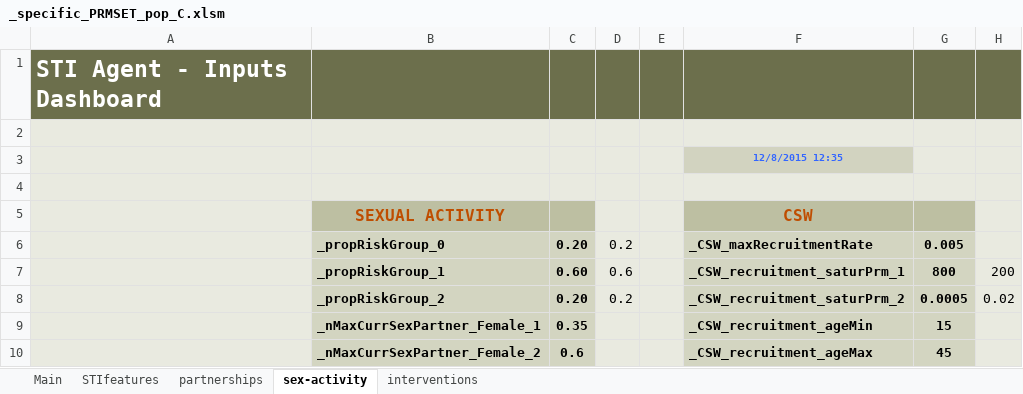
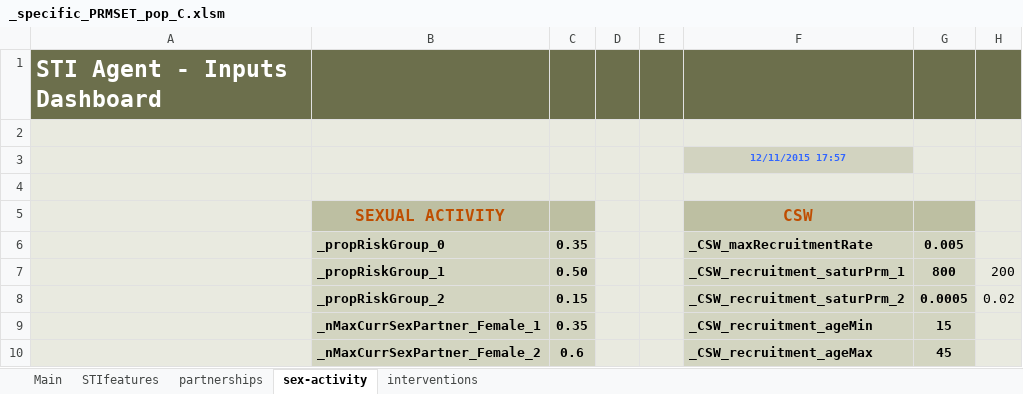
Before and after one commit to davidchampredon/stiagent, an Excel workbook: inputs/_pop_C/_specific_PRMSET_pop_C.xlsm, sheet sex-activity, drawn as a sheet; only a part is shown; values as stored, in another font and other column widths than the file's, no borders; charts and pictures not drawn; the diff names each change by its address in the sheet, - before the commit and + after, or states it on an @@ line.

```diff
--- a/inputs/_pop_C/_specific_PRMSET_pop_C.xlsm (sheet sex-activity)
+++ b/inputs/_pop_C/_specific_PRMSET_pop_C.xlsm (sheet sex-activity)
-F3: 12/8/2015 12:35
+F3: 12/11/2015 17:57
-C6: 0.20
+C6: 0.35
-D6: 0.2
+D6: (empty)
-C7: 0.60
+C7: 0.50
-D7: 0.6
+D7: (empty)
-C8: 0.20
+C8: 0.15
-D8: 0.2
+D8: (empty)
```
Also changed, not shown: sheet interventions, charts or pictures, inputs/_pop_A/_specific_PRMSET_pop_A.xlsm, 1 other file.
